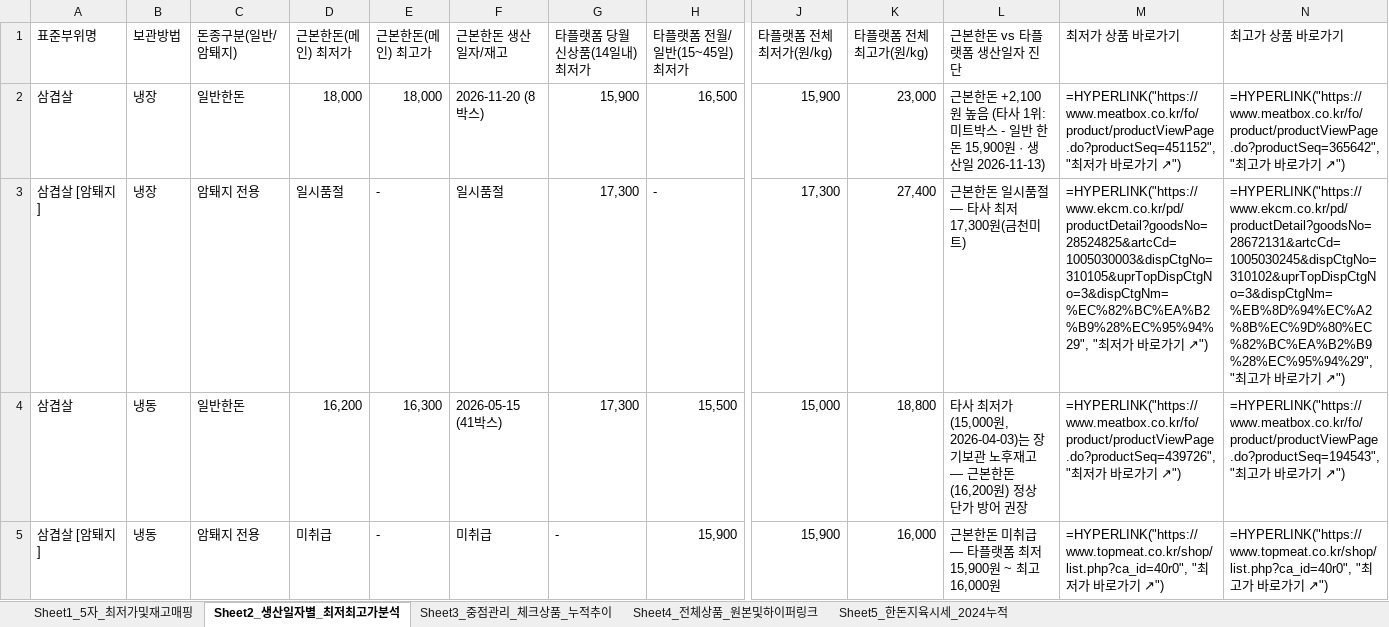
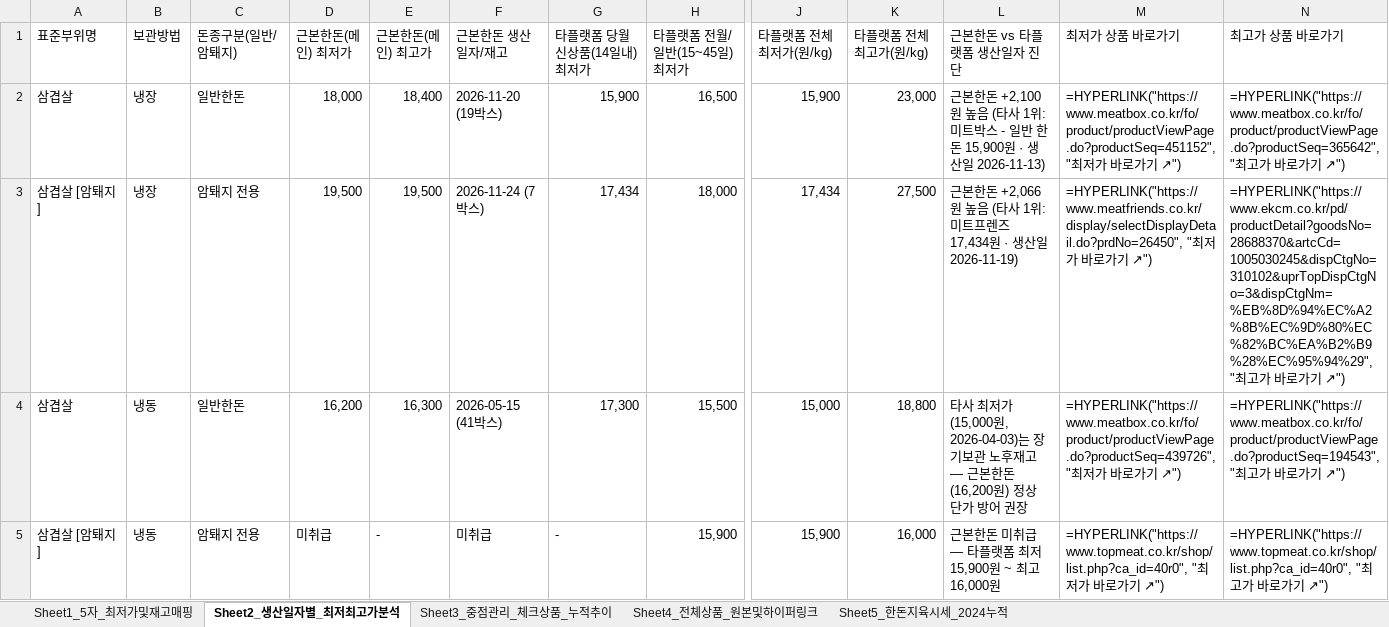
Before and after one commit to lks230325/daesanpork, an Excel workbook: static_data/한돈_누적관리대장.xlsx, sheet Sheet2_생산일자별_최저최고가분석, drawn as a sheet; only a part is shown, gaps mark what is left out; values as stored, in another font and other column widths than the file's, no cell formats; formulas without a stored value are shown as written; the diff covers the shown part only; the diff names each change by its address in the sheet, - before the commit and + after, or states it on an @@ line.

```diff
--- a/static_data/한돈_누적관리대장.xlsx (sheet Sheet2_생산일자별_최저최고가분석)
+++ b/static_data/한돈_누적관리대장.xlsx (sheet Sheet2_생산일자별_최저최고가분석)
-E2 (근본한돈(메인) 최고가): 18,000
+E2 (근본한돈(메인) 최고가): 18,400
-F2 (근본한돈 생산일자/재고): 2026-11-20 (8박스)
+F2 (근본한돈 생산일자/재고): 2026-11-20 (19박스)
-D3 (근본한돈(메인) 최저가): 일시품절
+D3 (근본한돈(메인) 최저가): 19,500
-E3 (근본한돈(메인) 최고가): -
+E3 (근본한돈(메인) 최고가): 19,500
-F3 (근본한돈 생산일자/재고): 일시품절
+F3 (근본한돈 생산일자/재고): 2026-11-24 (7박스)
-G3 (타플랫폼 당월신상품(14일내) 최저가): 17,300
+G3 (타플랫폼 당월신상품(14일내) 최저가): 17,434
-H3 (타플랫폼 전월/일반(15~45일) 최저가): -
+H3 (타플랫폼 전월/일반(15~45일) 최저가): 18,000
-J3 (타플랫폼 전체 최저가(원/kg)): 17,300
+J3 (타플랫폼 전체 최저가(원/kg)): 17,434
-K3 (타플랫폼 전체 최고가(원/kg)): 27,400
+K3 (타플랫폼 전체 최고가(원/kg)): 27,500
-L3 (근본한돈 vs 타플랫폼 생산일자 진단): 근본한돈 일시품절 — 타사 최저 17,300원(금천미트)
+L3 (근본한돈 vs 타플랫폼 생산일자 진단): 근본한돈 +2,066원 높음 (타사 1위: 미트프렌즈 17,434원 · 생산일 2026-11-19)
-M3 (최저가 상품 바로가기): =HYPERLINK("https://www.ekcm.co.kr/pd/productDetail?goodsNo=28524825&artcCd=1005030003&dispCtgNo=310105&uprTopDispCtgNo=3&dispCtgNm=%EC%82%BC%EA%B2%B9%28%EC%95%94%29", "최…
+M3 (최저가 상품 바로가기): =HYPERLINK("https://www.meatfriends.co.kr/display/selectDisplayDetail.do?prdNo=26450", "최…
-N3 (최고가 상품 바로가기): =HYPERLINK("https://www.ekcm.co.kr/pd/productDetail?goodsNo=28672131&artcCd=1005030245&dispCtgNo=310102&uprTopDispCtgNo=3&dispCtgNm=%EB%8D%94%EC%A2%8B%EC%9D%80%EC%82%BC%EA%B2%B9%28%EC%95%94%29", "최…
+N3 (최고가 상품 바로가기): =HYPERLINK("https://www.ekcm.co.kr/pd/productDetail?goodsNo=28688370&artcCd=1005030245&dispCtgNo=310102&uprTopDispCtgNo=3&dispCtgNm=%EB%8D%94%EC%A2%8B%EC%9D%80%EC%82%BC%EA%B2%B9%28%EC%95%94%29", "최…
```
Also changed, not shown: 1 removed row and 148 edited cells elsewhere in this sheet, sheet Sheet4_전체상품_원본및하이퍼링크, sheet Sheet1_5자_최저가및재고매핑, sheet Sheet3_중점관리_체크상품_누적추이, sheet Sheet5_한돈지육시세_2024누적, cell formats, 12 other files.
